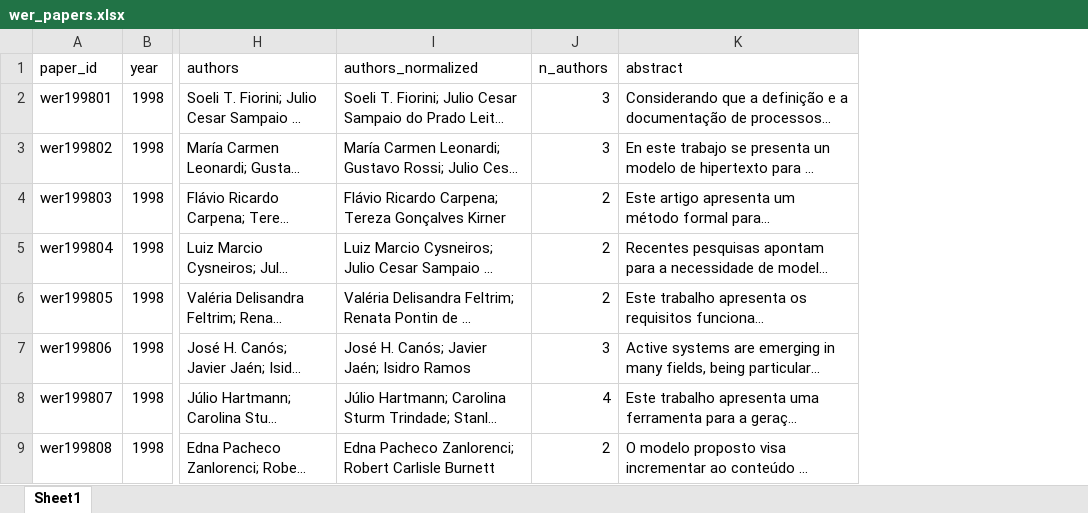
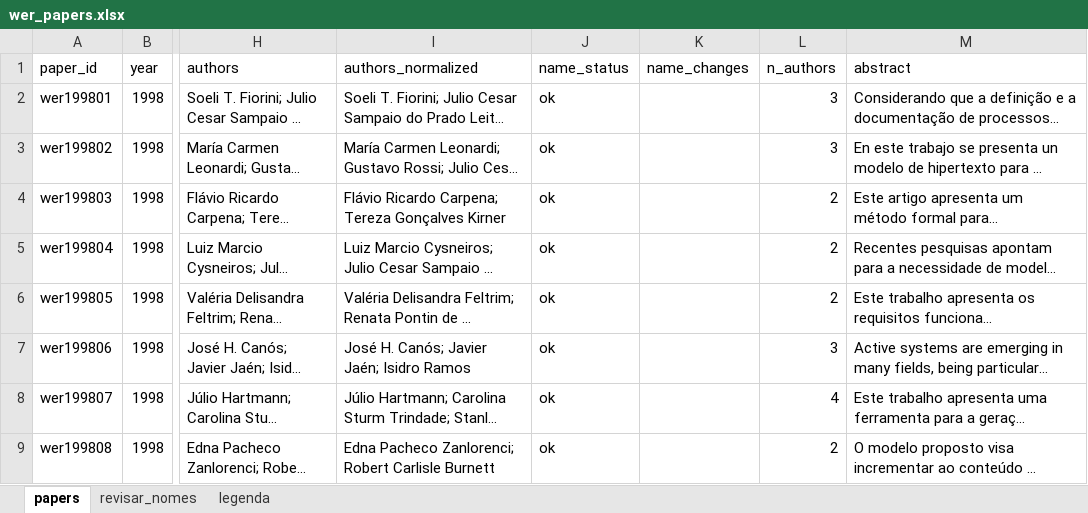
Before and after one commit to rafaelparizi/WERPapers_scrapping_2026, an Excel workbook: data/wer_papers.xlsx, sheet papers, drawn as a sheet; only a part is shown, gaps mark what is left out; long unchanged cells end in …; values as stored, in another font and other column widths than the file's, no cell formats; the diff names each change by its address in the sheet, - before the commit and + after, or states it on an @@ line.

```diff
--- a/data/wer_papers.xlsx (sheet papers)
+++ b/data/wer_papers.xlsx (sheet papers)
-sheet tab: Sheet1
+sheet tab: papers
+sheet tab: revisar_nomes
+sheet tab: legenda
+column J (name_status), rows 2-9: all ok
+column K (name_changes), empty
```
Also changed, not shown: cell formats, 4 other files.
